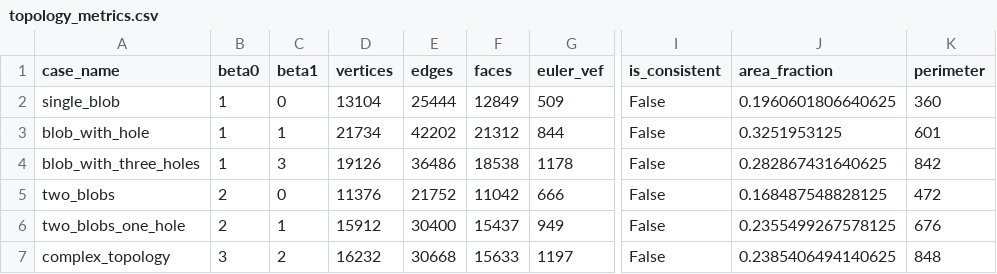
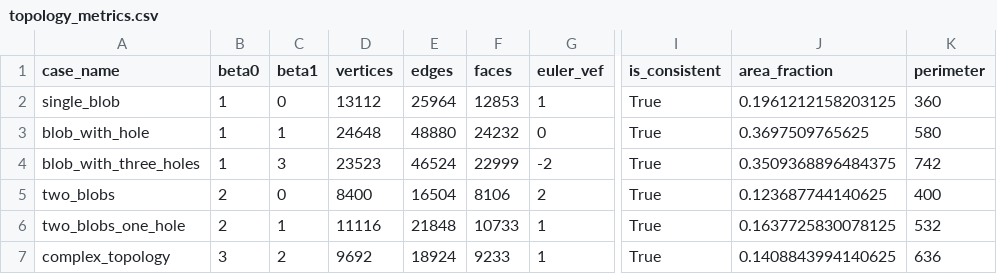
Before and after one commit to DiegoAlb09/Euler2D, a CSV file: output/metrics/topology_metrics.csv, drawn as a sheet; only a part is shown, gaps mark what is left out; the diff names each change by its address in the sheet, - before the commit and + after, or states it on an @@ line.

Commit message:
Update results and metrics

```diff
--- a/output/metrics/topology_metrics.csv
+++ b/output/metrics/topology_metrics.csv
-D2 (vertices): 13104
+D2 (vertices): 13112
-E2 (edges): 25444
+E2 (edges): 25964
-F2 (faces): 12849
+F2 (faces): 12853
-G2 (euler_vef): 509
+G2 (euler_vef): 1
-I2:I7 (is_consistent): False
+I2:I7 (is_consistent): True
-J2 (area_fraction): 0.1960601806640625
+J2 (area_fraction): 0.1961212158203125
-D3 (vertices): 21734
+D3 (vertices): 24648
-E3 (edges): 42202
+E3 (edges): 48880
-F3 (faces): 21312
+F3 (faces): 24232
-G3 (euler_vef): 844
+G3 (euler_vef): 0
-J3 (area_fraction): 0.3251953125
+J3 (area_fraction): 0.3697509765625
-K3 (perimeter): 601
+K3 (perimeter): 580
-D4 (vertices): 19126
+D4 (vertices): 23523
-E4 (edges): 36486
+E4 (edges): 46524
-F4 (faces): 18538
+F4 (faces): 22999
-G4 (euler_vef): 1178
+G4 (euler_vef): -2
-J4 (area_fraction): 0.282867431640625
+J4 (area_fraction): 0.3509368896484375
-K4 (perimeter): 842
+K4 (perimeter): 742
-D5 (vertices): 11376
+D5 (vertices): 8400
-E5 (edges): 21752
+E5 (edges): 16504
-F5 (faces): 11042
+F5 (faces): 8106
-G5 (euler_vef): 666
+G5 (euler_vef): 2
-J5 (area_fraction): 0.168487548828125
+J5 (area_fraction): 0.123687744140625
-K5 (perimeter): 472
+K5 (perimeter): 400
-D6 (vertices): 15912
+D6 (vertices): 11116
-E6 (edges): 30400
+E6 (edges): 21848
-F6 (faces): 15437
+F6 (faces): 10733
-G6 (euler_vef): 949
+G6 (euler_vef): 1
-J6 (area_fraction): 0.2355499267578125
+J6 (area_fraction): 0.1637725830078125
-K6 (perimeter): 676
+K6 (perimeter): 532
-D7 (vertices): 16232
+D7 (vertices): 9692
-E7 (edges): 30668
+E7 (edges): 18924
-F7 (faces): 15633
+F7 (faces): 9233
-G7 (euler_vef): 1197
+G7 (euler_vef): 1
-J7 (area_fraction): 0.2385406494140625
+J7 (area_fraction): 0.1408843994140625
-K7 (perimeter): 848
+K7 (perimeter): 636
```
Also changed, not shown: 29 other files.
